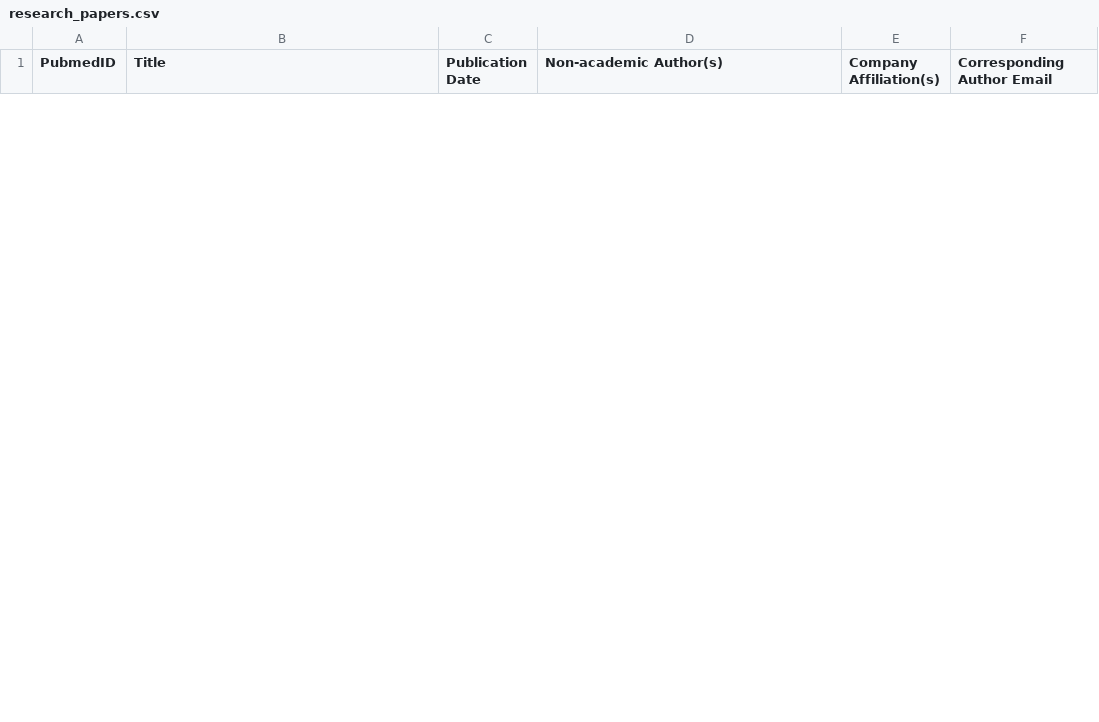
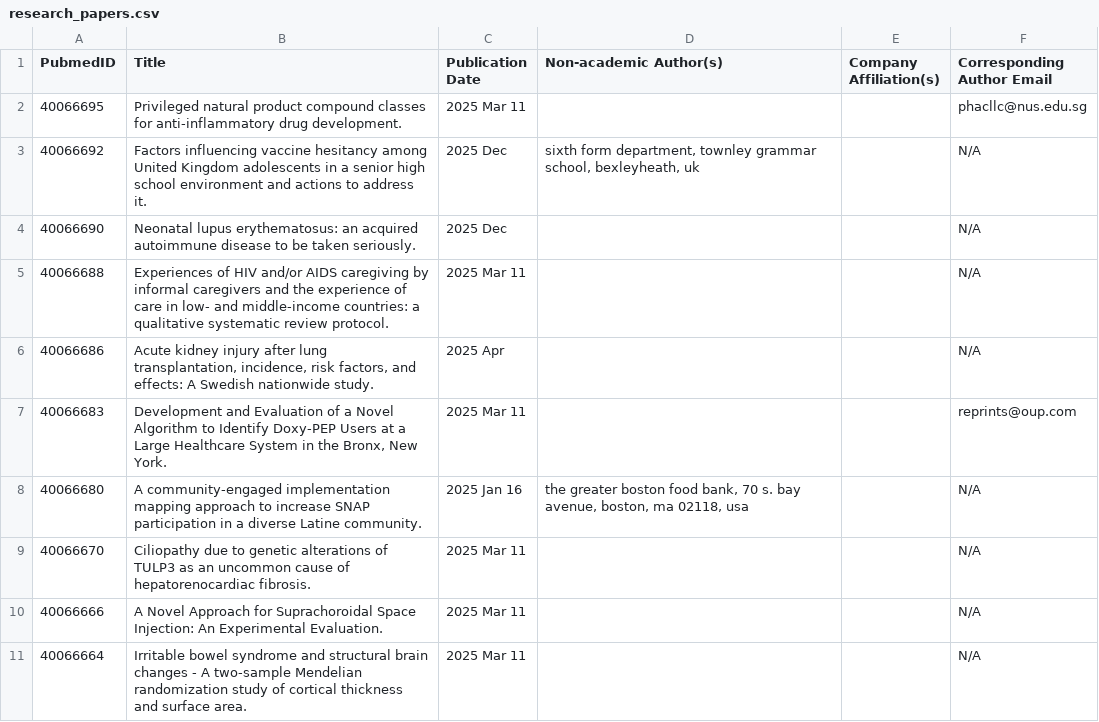
Before and after one commit to NaveenKBalne/PUBMED-Research-Scrapper, a CSV file: data/research_papers.csv, drawn as a sheet; only a part is shown; the diff covers the shown part only; the diff names each change by its address in the sheet, - before the commit and + after, or states it on an @@ line.

```diff
--- a/data/research_papers.csv
+++ b/data/research_papers.csv
+row 2: 40066695 | Privileged natural product compound classes for anti-inflammatory drug development. | 2025 Mar 11 |  |  | phacllc@nus.edu.sg
+row 3: 40066692 | Factors influencing vaccine hesitancy among United Kingdom adolescents in a senior high school environment and actions to address it. | 2025 Dec | sixth form department, townley grammar school, bexleyheath, uk |  | N/A
+row 4: 40066690 | Neonatal lupus erythematosus: an acquired autoimmune disease to be taken seriously. | 2025 Dec |  |  | N/A
+row 5: 40066688 | Experiences of HIV and/or AIDS caregiving by informal caregivers and the experience of care in low- and middle-income countries: a qualitative systematic review protocol. | 2025 Mar 11 |  |  | N/A
+row 6: 40066686 | Acute kidney injury after lung transplantation, incidence, risk factors, and effects: A Swedish nationwide study. | 2025 Apr |  |  | N/A
+row 7: 40066683 | Development and Evaluation of a Novel Algorithm to Identify Doxy-PEP Users at a Large Healthcare System in the Bronx, New York. | 2025 Mar 11 |  |  | reprints@oup.com
+row 8: 40066680 | A community-engaged implementation mapping approach to increase SNAP participation in a diverse Latine community. | 2025 Jan 16 | the greater boston food bank, 70 s. bay avenue, boston, ma 02118, usa |  | N/A
+row 9: 40066670 | Ciliopathy due to genetic alterations of TULP3 as an uncommon cause of hepatorenocardiac fibrosis. | 2025 Mar 11 |  |  | N/A
+row 10: 40066666 | A Novel Approach for Suprachoroidal Space Injection: An Experimental Evaluation. | 2025 Mar 11 |  |  | N/A
+row 11: 40066664 | Irritable bowel syndrome and structural brain changes - A two-sample Mendelian randomization study of cortical thickness and surface area. | 2025 Mar 11 |  |  | N/A
```
Also changed, not shown: 10 removed rows elsewhere in this file, 2 other files.
